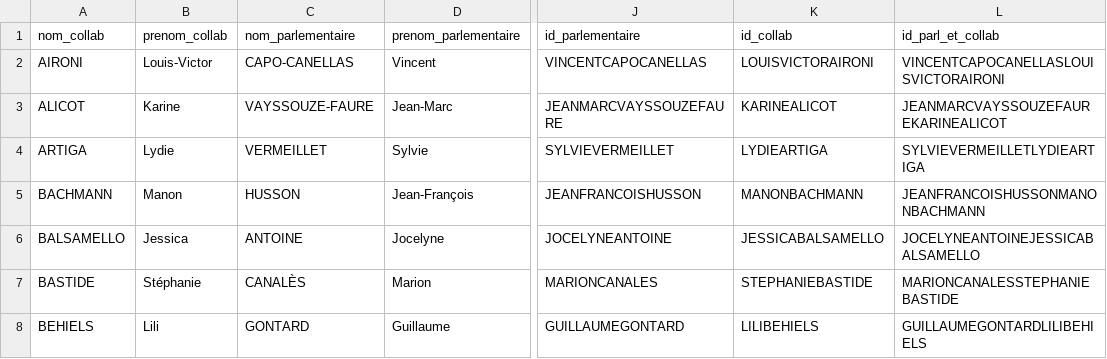
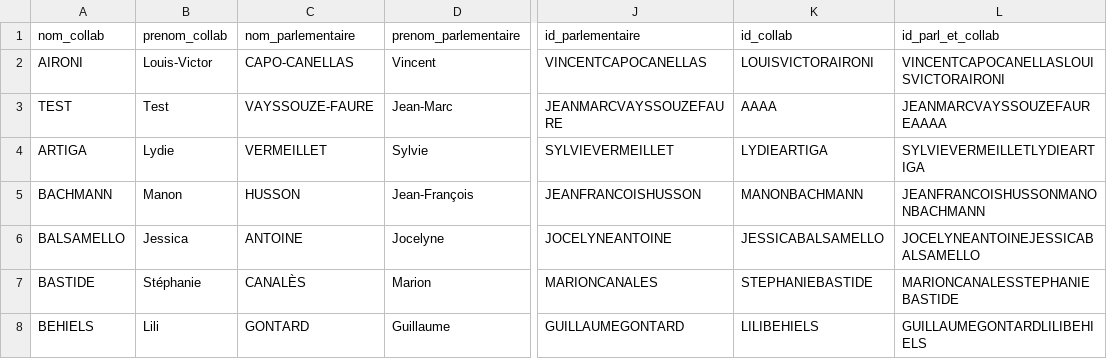
Before and after one commit to FrancoisMB/CollabBot, a CSV file: v4/senateurs_last.csv, drawn as a sheet; only a part is shown, gaps mark what is left out; the diff names each change by its address in the sheet, - before the commit and + after, or states it on an @@ line.

Commit message:
Update senateurs_last.csv

```diff
--- a/v4/senateurs_last.csv
+++ b/v4/senateurs_last.csv
-A3 (nom_collab): ALICOT
+A3 (nom_collab): TEST
-B3 (prenom_collab): Karine
+B3 (prenom_collab): Test
-K3 (id_collab): KARINEALICOT
+K3 (id_collab): AAAA
-L3 (id_parl_et_collab): JEANMARCVAYSSOUZEFAUREKARINEALICOT
+L3 (id_parl_et_collab): JEANMARCVAYSSOUZEFAUREAAAA
```
